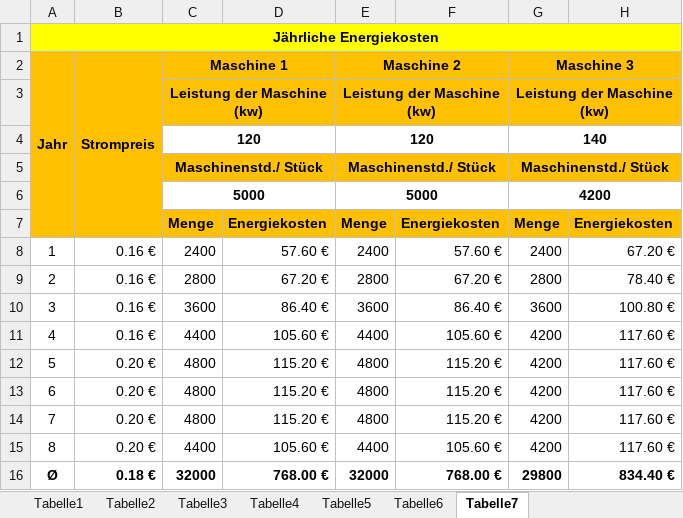
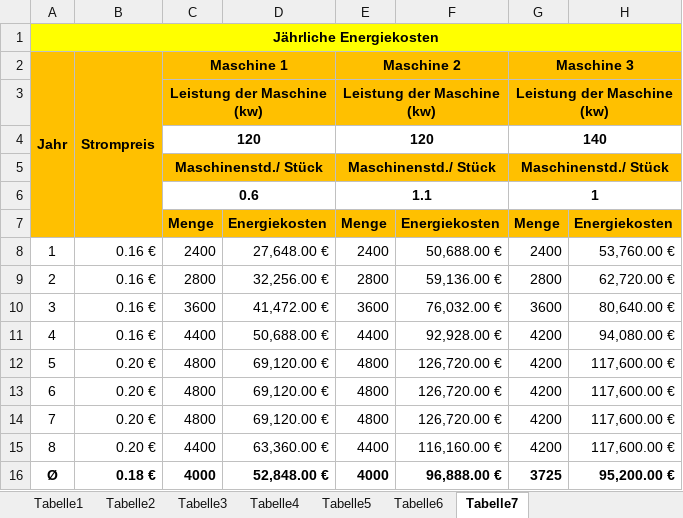
Before and after one commit to DasHund007/CIT-23, an Excel workbook: SCHOOL/WW/Vorarbeit Statische Investitionsrechnung Athos AG.xlsx, sheet Tabelle7, drawn as a sheet; values as stored, in another font and other column widths than the file's, no borders; removed rows and columns are numbered as before the commit, all else as after; the diff names each change by its address in the sheet, - before the commit and + after, or states it on an @@ line.

```diff
--- a/SCHOOL/WW/Vorarbeit Statische Investitionsrechnung Athos AG.xlsx (sheet Tabelle7)
+++ b/SCHOOL/WW/Vorarbeit Statische Investitionsrechnung Athos AG.xlsx (sheet Tabelle7)
-row 6:  |  | 5000 |  | 5000 |  | 4200
+row 6:  |  | 0.6 |  | 1.1 |  | 1
-D8: 57.60 €
+D8: 27,648.00 €
-F8: 57.60 €
+F8: 50,688.00 €
-H8: 67.20 €
+H8: 53,760.00 €
-D9: 67.20 €
+D9: 32,256.00 €
-F9: 67.20 €
+F9: 59,136.00 €
-H9: 78.40 €
+H9: 62,720.00 €
-D10: 86.40 €
+D10: 41,472.00 €
-F10: 86.40 €
+F10: 76,032.00 €
-H10: 100.80 €
+H10: 80,640.00 €
-D11: 105.60 €
+D11: 50,688.00 €
-F11: 105.60 €
+F11: 92,928.00 €
-H11: 117.60 €
+H11: 94,080.00 €
-D12:D14: 115.20 €
+D12:D14: 69,120.00 €
-F12:F14: 115.20 €
+F12:F14: 126,720.00 €
-H12:H15: 117.60 €
+H12:H15: 117,600.00 €
-D15: 105.60 €
+D15: 63,360.00 €
-F15: 105.60 €
+F15: 116,160.00 €
-row 16: Ø | 0.18 € | 32000 | 768.00 € | 32000 | 768.00 € | 29800 | 834.40 €
+row 16: Ø | 0.18 € | 4000 | 52,848.00 € | 4000 | 96,888.00 € | 3725 | 95,200.00 €
```
Also changed, not shown: sheet Tabelle5, sheet Tabelle6, sheet Tabelle4, sheet Tabelle3.
